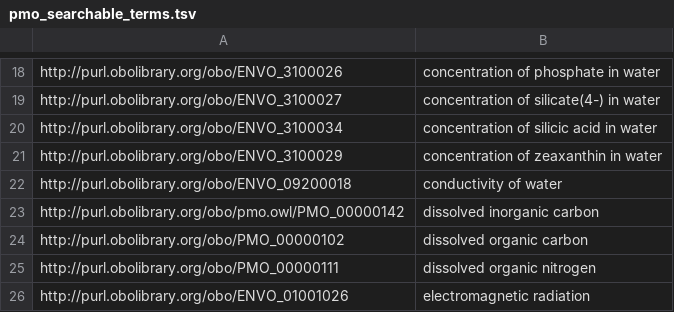
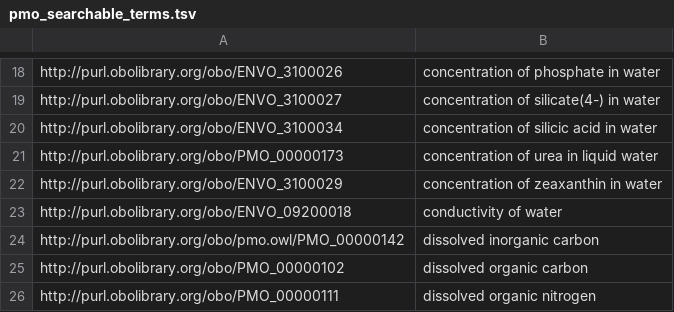
Before and after one commit to hurwitzlab/planet-microbe-ontology, a TSV file: pmo_searchable_terms.tsv, drawn as a sheet; only a part is shown, gaps mark what is left out; the shorter side is filled out with more unchanged rows; the diff names each change by its address in the sheet, - before the commit and + after, or states it on an @@ line.

Commit message:
Add conc urea

```diff
--- a/pmo_searchable_terms.tsv
+++ b/pmo_searchable_terms.tsv
+row 21: http://purl.obolibrary.org/obo/PMO_00000173 | concentration of urea in liquid water
```
